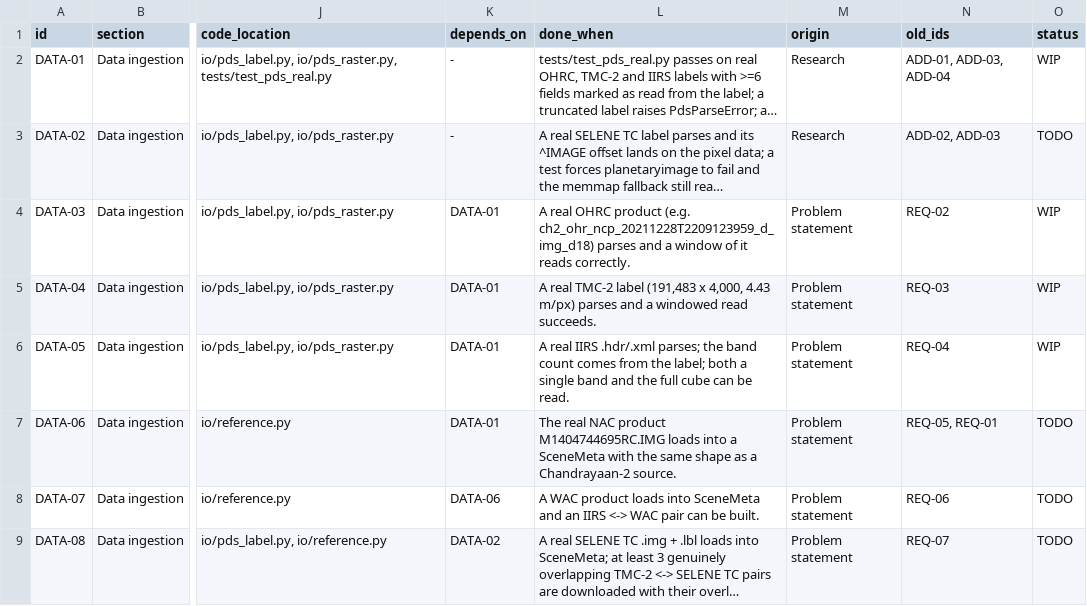
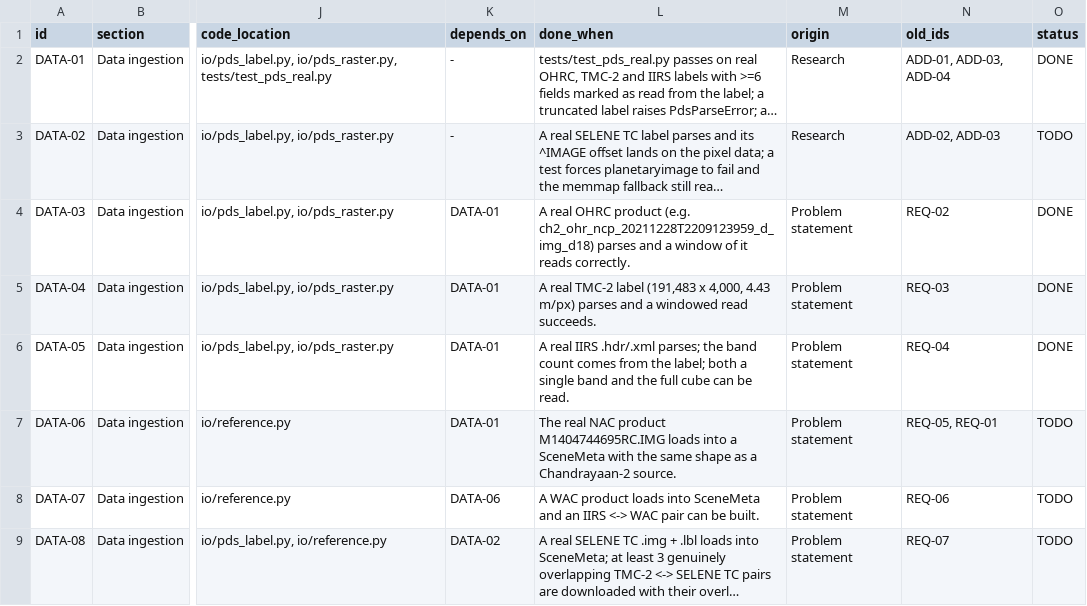
Before and after one commit to ParamPatil-03/ChandrAlign, a CSV file: FEATURES.csv, drawn as a sheet; only a part is shown, gaps mark what is left out; long unchanged cells end in …; the diff names each change by its address in the sheet, - before the commit and + after, or states it on an @@ line.

```diff
--- a/FEATURES.csv
+++ b/FEATURES.csv
-O2 (status): WIP
+O2 (status): DONE
-O4:O6 (status): WIP
+O4:O6 (status): DONE
```
Also changed, not shown: 3 other files.
